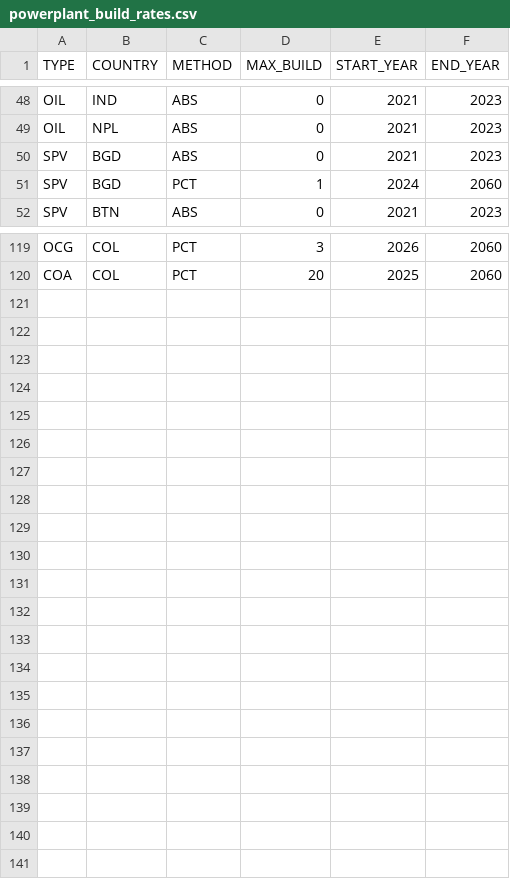
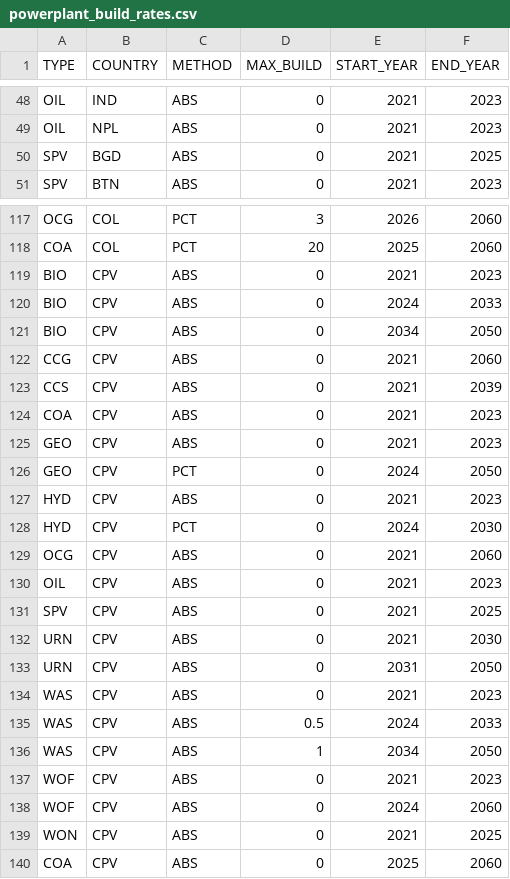
Before and after one commit to OSeMOSYS/osemosys_global, a CSV file: resources/data/custom/powerplant_build_rates.csv, drawn as a sheet; only a part is shown, gaps mark what is left out; the diff covers the shown part only.

```diff
--- a/resources/data/custom/powerplant_build_rates.csv
+++ b/resources/data/custom/powerplant_build_rates.csv
@@ -49,4 +49,3 @@ OIL,IND,ABS,0,2021,2023
 OIL,NPL,ABS,0,2021,2023
-SPV,BGD,ABS,0,2021,2023
-SPV,BGD,PCT,1,2024,2060
+SPV,BGD,ABS,0,2021,2025
 SPV,BTN,ABS,0,2021,2023
@@ -120 +118,23 @@ OCG,COL,PCT,3,2026,2060
 COA,COL,PCT,20,2025,2060
+BIO,CPV,ABS,0,2021,2023
+BIO,CPV,ABS,0,2024,2033
+BIO,CPV,ABS,0,2034,2050
+CCG,CPV,ABS,0,2021,2060
+CCS,CPV,ABS,0,2021,2039
+COA,CPV,ABS,0,2021,2023
+GEO,CPV,ABS,0,2021,2023
+GEO,CPV,PCT,0,2024,2050
+HYD,CPV,ABS,0,2021,2023
+HYD,CPV,PCT,0,2024,2030
+OCG,CPV,ABS,0,2021,2060
+OIL,CPV,ABS,0,2021,2023
+SPV,CPV,ABS,0,2021,2025
+URN,CPV,ABS,0,2021,2030
+URN,CPV,ABS,0,2031,2050
+WAS,CPV,ABS,0,2021,2023
+WAS,CPV,ABS,0.5,2024,2033
+WAS,CPV,ABS,1,2034,2050
+WOF,CPV,ABS,0,2021,2023
+WOF,CPV,ABS,0,2024,2060
+WON,CPV,ABS,0,2021,2025
+COA,CPV,ABS,0,2025,2060
```
Also changed, not shown: 1 removed row and 2 edited cells elsewhere in this file, resources/data/custom/RE_profiles_HYD.csv, resources/data/custom/residual_capacity.csv, 5 other files.
